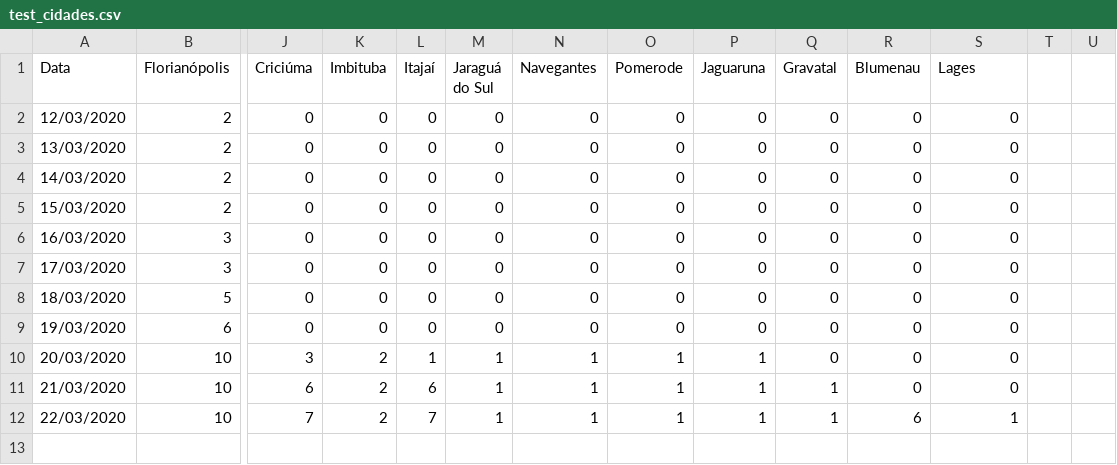
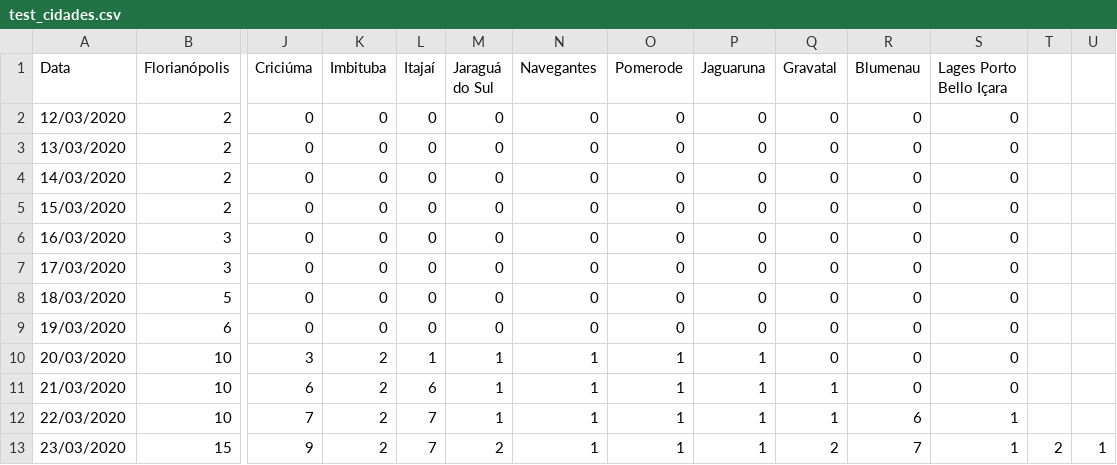
Before and after one commit to anfer86/covid19_sc_dados, a CSV file: test_cidades.csv, drawn as a sheet; only a part is shown, gaps mark what is left out; rows hold the shown columns only; the diff names each change by its address in the sheet, - before the commit and + after, or states it on an @@ line.

Commit message:
Atualização do dia 23/03/2020.

```diff
--- a/test_cidades.csv
+++ b/test_cidades.csv
-S1: Lages
+S1: Lages Porto Bello Içara
+row 13: 23/03/2020 | 15 | 9 | 2 | 7 | 2 | 1 | 1 | 1 | 2 | 7 | 1 | 2 | 1
```
